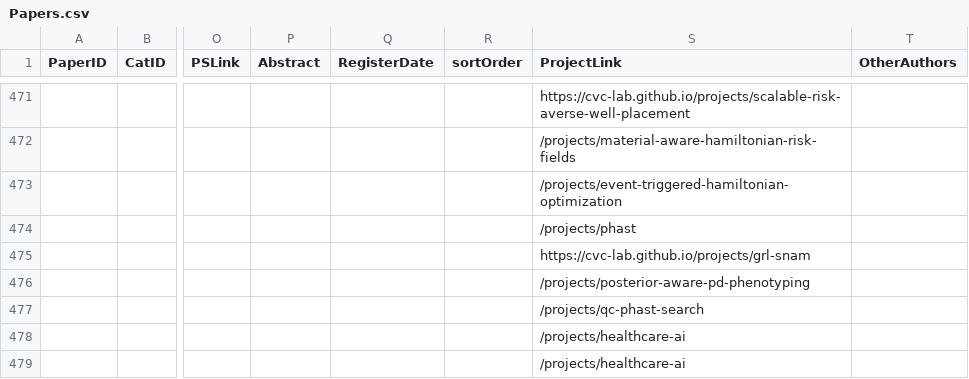
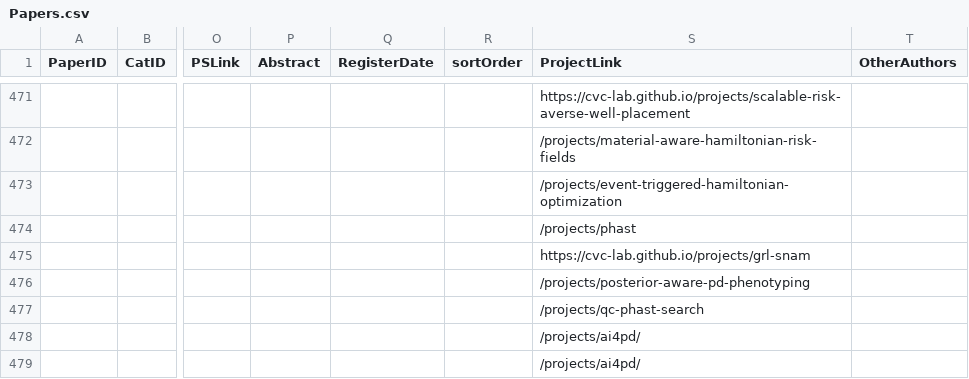
Before and after one commit to CVC-Lab/cvc-lab.github.io, a CSV file: src/data/Papers.csv, drawn as a sheet; only a part is shown, gaps mark what is left out; the diff names each change by its address in the sheet, - before the commit and + after, or states it on an @@ line.

Commit message:
Consolidate the Parkinson's program into one AI4PD hub
The Parkinson's work was spread across three surfaces: the CVC page at
/projects/healthcare-ai/, the separate AI4PD Gatsby site at
cvc-lab.github.io/parkinsons-website/ (eight pages, its own design), and the
parkinson-viz portal app. This folds the AI4PD site into this repository so the
program has one address, one design system, and one deploy.

New hub at /projects/ai4pd/ with its own sub-navigation (components/ai4pd):
- Overview: "We infer the unseen", the patient portal highlight, the
  retrospective evidence band, the twin teaser, a map of the program, and the
  partner call.
- Approach (was digital-twin-initiative): the port-Hamiltonian core, the four
  method thrusts, agents and evidence arbitration, DBS as a research direction,
  and the clinician view.
- Clinician workflow, including the two workflow briefs that were orphaned
  routes on the old site.
- Evidence (was related-papers): every study with cohorts, methods, effect
  sizes and limitations, now opening with the two 2026 manuscripts and with the
  motor-state entry updated from "in preparation" to its bioRxiv preprint and
  MICCAI 2026 acceptance.
- Partners, Team, Resources, and Background (the 2023 SBR extraction study,
  with its four write-ups as markdown pages).
- The four thrust briefs as markdown pages under /projects/ai4pd/thrusts/.

Only the figures the old site's own IMAGE_INDEX marks as real data or
approved were migrated; the images it flags as AI-generated or concept
mock-ups (clinician-picture, fig_subgroup_landscape, fig_dashboard, thrust
thumbnails) were not.

/projects/healthcare-ai/ is now a redirect page (meta refresh, client-side
navigate, canonical to the hub, noindex) and is excluded from the sitemap.
Homepage banner, projects tile, publication ProjectLinks, the research
companion, the MICCAI microsite and the sponsors page all point at the hub.
The parkinsons-website repository is being switched to serve redirects.

```diff
--- a/src/data/Papers.csv
+++ b/src/data/Papers.csv
-S478:S479 (ProjectLink): /projects/healthcare-ai
+S478:S479 (ProjectLink): /projects/ai4pd/
```
Also changed, not shown: 47 other files.
